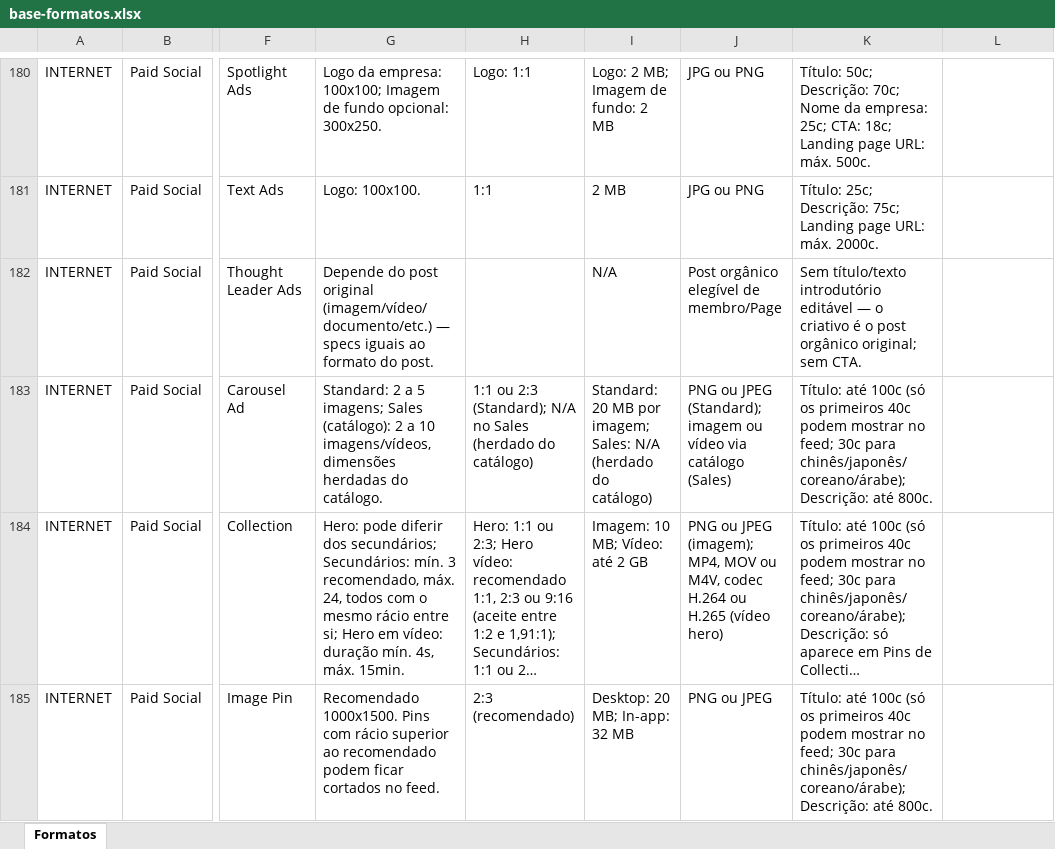
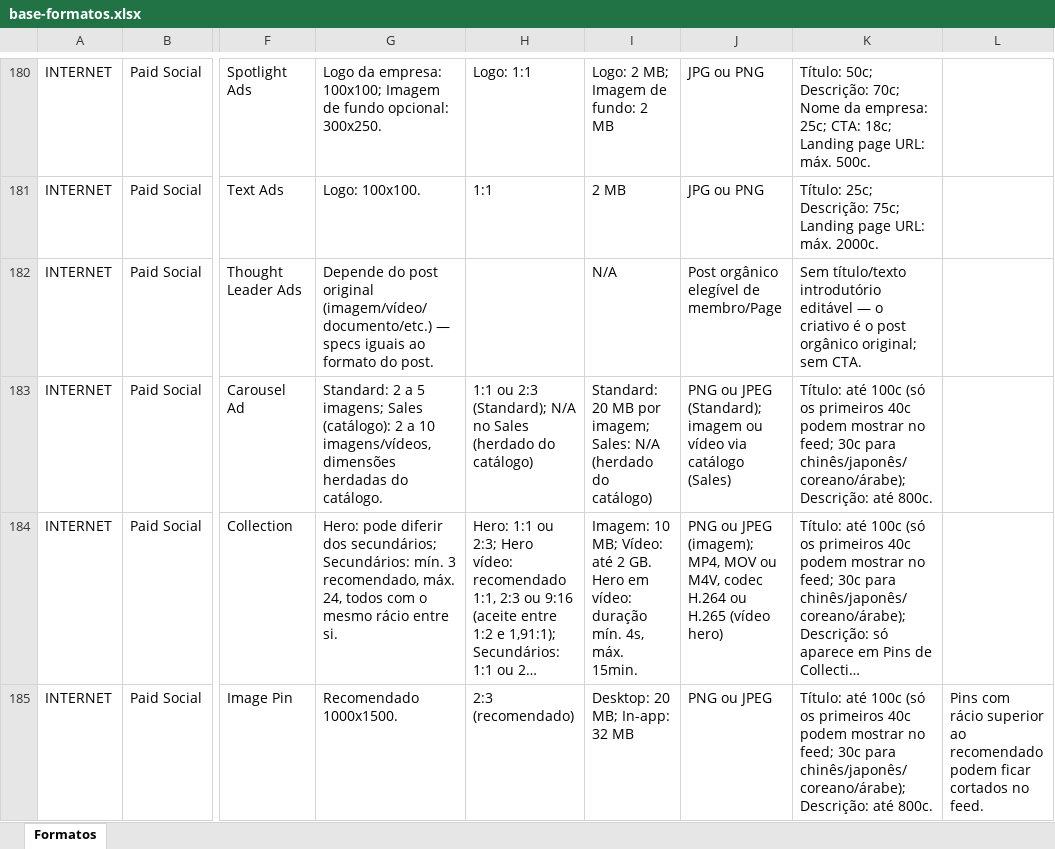
Before and after one commit to claudiarosa00/MS-Builder, an Excel workbook: data/base-formatos.xlsx, sheet Formatos, drawn as a sheet; only a part is shown, gaps mark what is left out; long unchanged cells end in …; values as stored, in another font and other column widths than the file's, no borders; the diff covers the shown part only; the diff names each change by its address in the sheet, - before the commit and + after, or states it on an @@ line.

```diff
--- a/data/base-formatos.xlsx (sheet Formatos)
+++ b/data/base-formatos.xlsx (sheet Formatos)
-G184: …rácio entre si; Hero em vídeo: duração mín. 4s, máx. 15min.
+G184: …rácio entre si.
-I184: …até 2 GB
+I184: …até 2 GB. Hero em vídeo: duração mín. 4s, máx. 15min.
-G185: Recomendado 1000x1500. Pins com rácio superior ao recomendado podem ficar cortados no feed.
+G185: Recomendado 1000x1500.
-L185: (empty)
+L185: Pins com rácio superior ao recomendado podem ficar cortados no feed.
```
Also changed, not shown: 146 edited cells elsewhere in this sheet, data/CSBuilder_Base_Formatos.xlsx.
